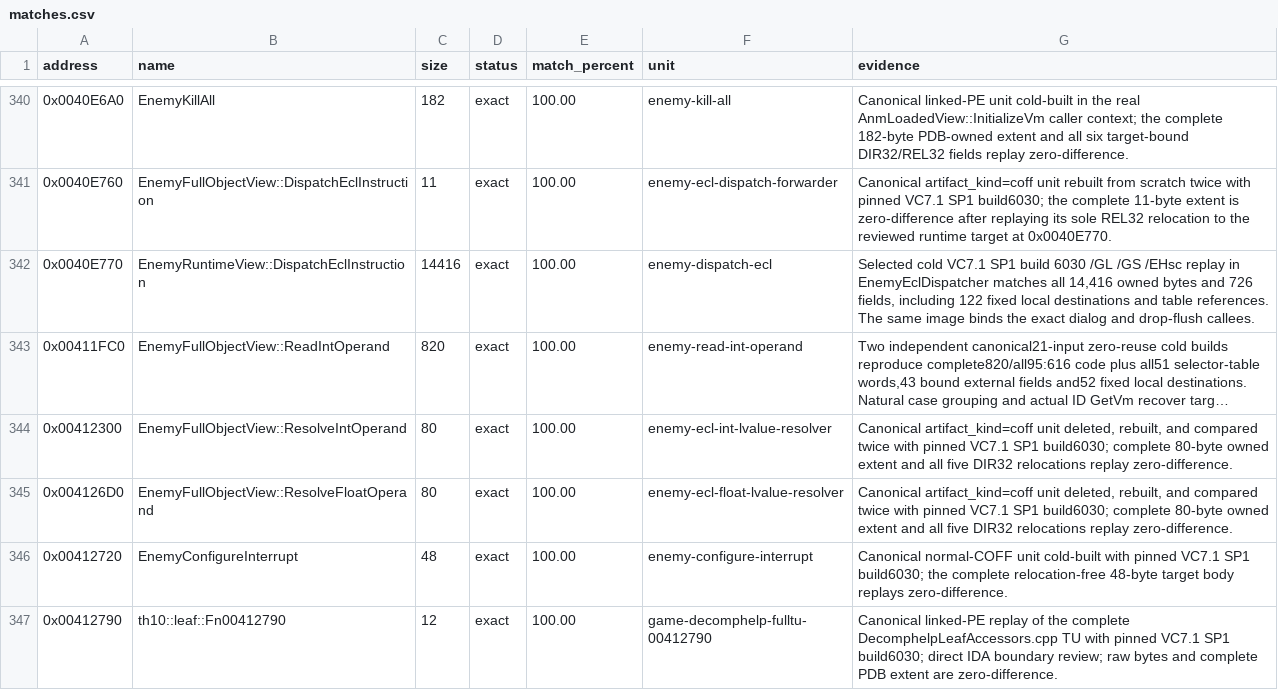
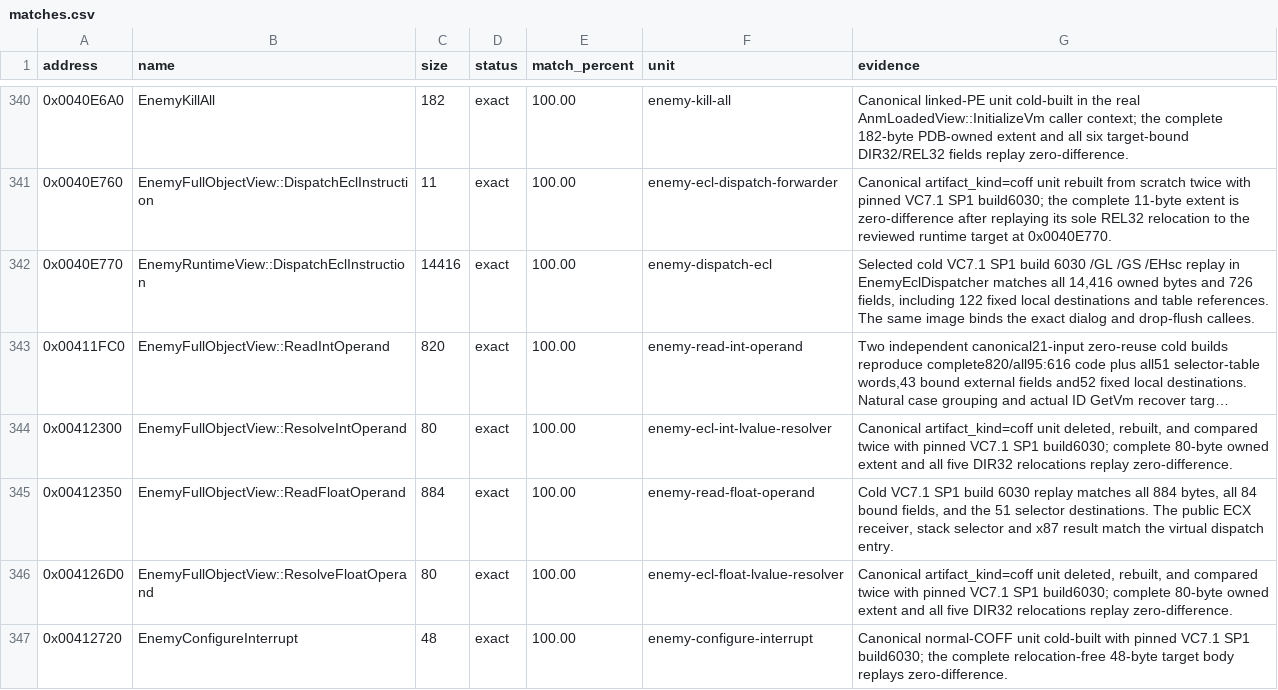
Before and after one commit to N0zoM1z0/th10, a CSV file: config/matches.csv, drawn as a sheet; only a part is shown, gaps mark what is left out; the shorter side is filled out with more unchanged rows; long unchanged cells end in …; the diff names each change by its address in the sheet, - before the commit and + after, or states it on an @@ line.

Commit message:
gpt-6.2-sol: match the complete enemy floating operand reader
Co-authored-by: gensokyo-dev <342580529+gensokyo-dev@users.noreply.github.com>

```diff
--- a/config/matches.csv
+++ b/config/matches.csv
+row 345: 0x00412350 | EnemyFullObjectView::ReadFloatOperand | 884 | exact | 100.00 | enemy-read-float-operand | Cold VC7.1 SP1 build 6030 replay matches all 884 bytes, all 84 bound fields, and the 51 selector destinations. The public ECX receiver, stack selector and x87 result match the virtual dispatch entry.
```
Also changed, not shown: 6 other files.
